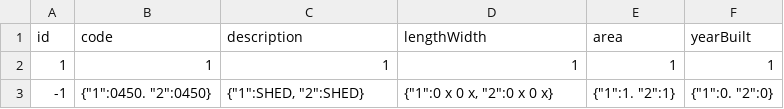
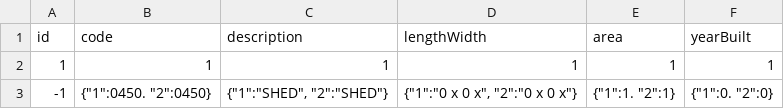
Before and after one commit to mammothfactory/MammothGPT-V2, a CSV file: DatasetConfiguration/ExtraFeaturesTable.csv, drawn as a sheet.

Commit message:
Update ExtraFeaturesTable.csv with STRING variable in the JSON some values

```diff
--- a/DatasetConfiguration/ExtraFeaturesTable.csv
+++ b/DatasetConfiguration/ExtraFeaturesTable.csv
@@ -2,2 +2,2 @@ id,code,description,lengthWidth,area,yearBuilt
 1, 1,   1,          1,          1,   1
--1, "{""1"":0450. ""2"":0450}","{""1"":SHED, ""2"":SHED}","{""1"":0 x 0 x, ""2"":0 x 0 x}","{""1"":1. ""2"":1}","{""1"":0. ""2"":0}"
+-1, "{""1"":0450. ""2"":0450}","{""1"":""SHED"", ""2"":""SHED""}","{""1"":""0 x 0 x"", ""2"":""0 x 0 x""}","{""1"":1. ""2"":1}","{""1"":0. ""2"":0}"
```
